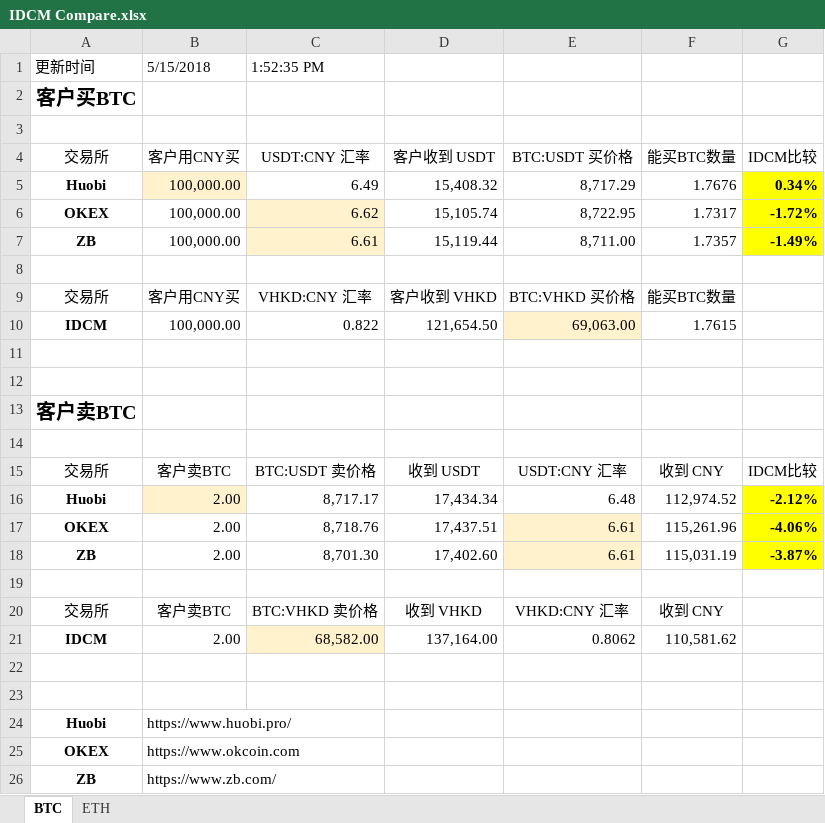
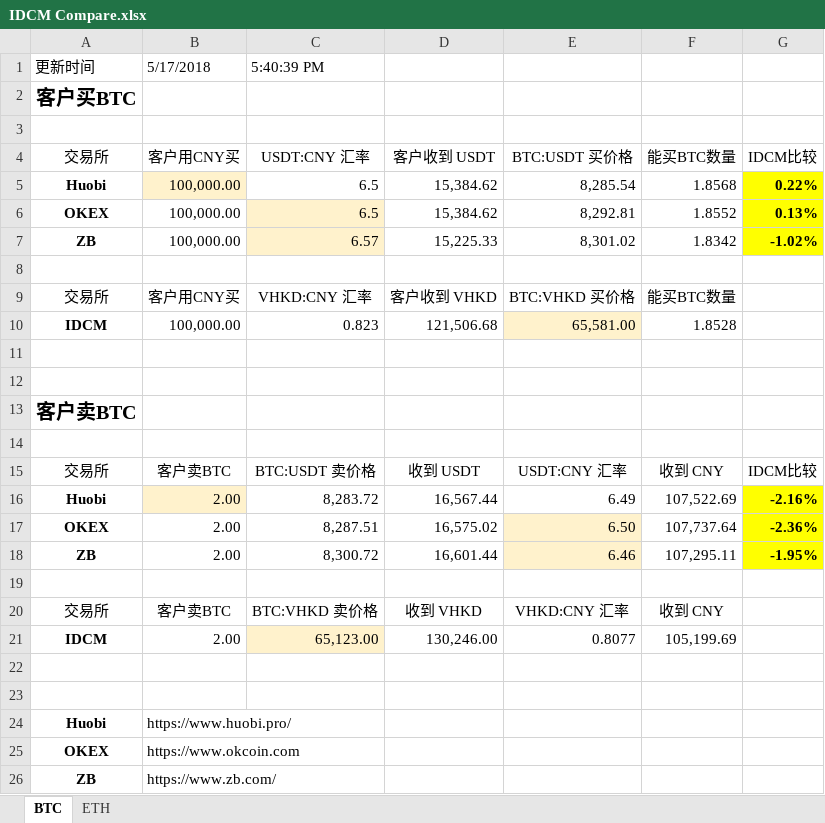
Before and after one commit to XavierXIEXIN/IDCM_Compare, an Excel workbook: IDCM Compare.xlsx, sheet BTC, drawn as a sheet; values as stored, in another font and other column widths than the file's, no borders; conditional formats not drawn; removed rows and columns are numbered as before the commit, all else as after; the diff names each change by its address in the sheet, - before the commit and + after, or states it on an @@ line.

Commit message:
link USDT price of ETH sheet to BTC sheet

```diff
--- a/IDCM Compare.xlsx (sheet BTC)
+++ b/IDCM Compare.xlsx (sheet BTC)
-B1: 5/15/2018
+B1: 5/17/2018
-C1: 1:52:35 PM
+C1: 5:40:39 PM
-row 5: Huobi | 100,000.00 | 6.49 | 15,408.32 | 8,717.29 | 1.7676 | 0.34%
-row 6: OKEX | 100,000.00 | 6.62 | 15,105.74 | 8,722.95 | 1.7317 | -1.72%
-row 7: ZB | 100,000.00 | 6.61 | 15,119.44 | 8,711.00 | 1.7357 | -1.49%
+row 5: Huobi | 100,000.00 | 6.5 | 15,384.62 | 8,285.54 | 1.8568 | 0.22%
+row 6: OKEX | 100,000.00 | 6.5 | 15,384.62 | 8,292.81 | 1.8552 | 0.13%
+row 7: ZB | 100,000.00 | 6.57 | 15,225.33 | 8,301.02 | 1.8342 | -1.02%
-C10: 0.822
+C10: 0.823
-D10: 121,654.50
+D10: 121,506.68
-E10: 69,063.00
+E10: 65,581.00
-F10: 1.7615
+F10: 1.8528
-row 16: Huobi | 2.00 | 8,717.17 | 17,434.34 | 6.48 | 112,974.52 | -2.12%
-row 17: OKEX | 2.00 | 8,718.76 | 17,437.51 | 6.61 | 115,261.96 | -4.06%
-row 18: ZB | 2.00 | 8,701.30 | 17,402.60 | 6.61 | 115,031.19 | -3.87%
+row 16: Huobi | 2.00 | 8,283.72 | 16,567.44 | 6.49 | 107,522.69 | -2.16%
+row 17: OKEX | 2.00 | 8,287.51 | 16,575.02 | 6.50 | 107,737.64 | -2.36%
+row 18: ZB | 2.00 | 8,300.72 | 16,601.44 | 6.46 | 107,295.11 | -1.95%
-C21: 68,582.00
+C21: 65,123.00
-D21: 137,164.00
+D21: 130,246.00
-E21: 0.8062
+E21: 0.8077
-F21: 110,581.62
+F21: 105,199.69
```
Also changed, not shown: sheet ETH.
